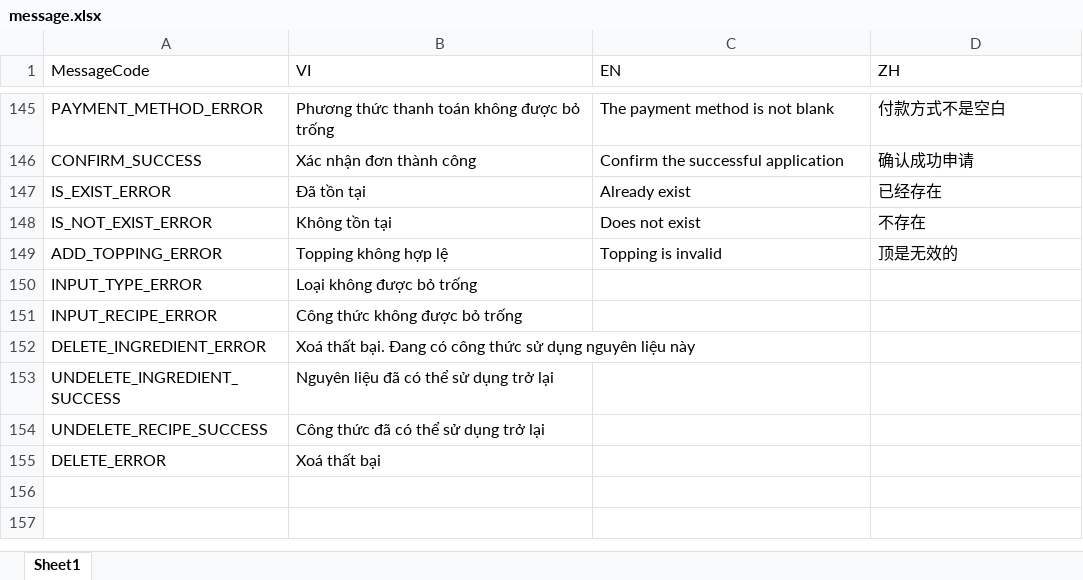
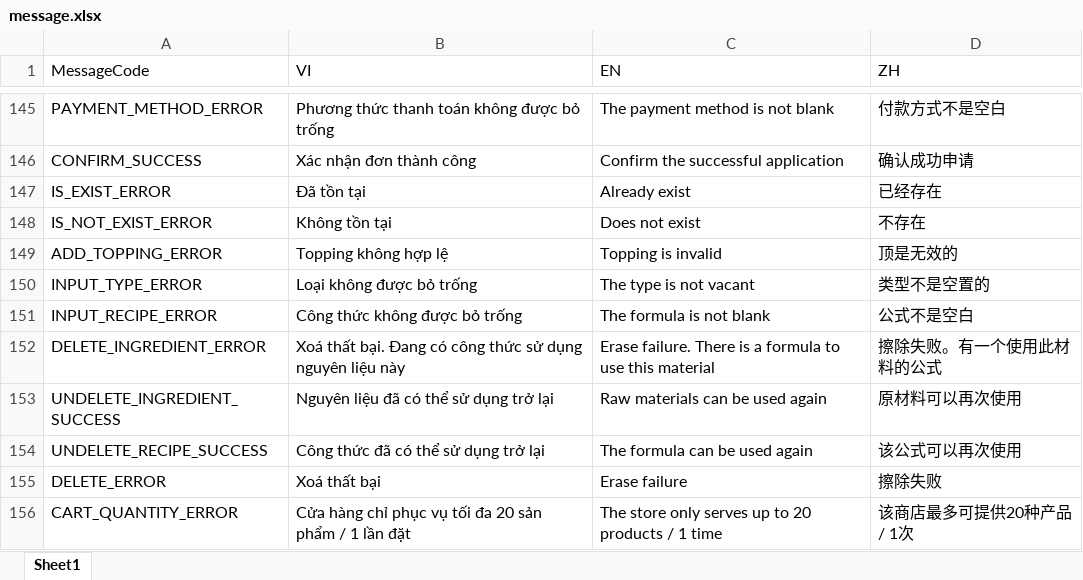
Before and after one commit to ManhPM/milktea-nestjs, an Excel workbook: src/common/message.xlsx, sheet Sheet1, drawn as a sheet; only a part is shown, gaps mark what is left out; values as stored, in another font and other column widths than the file's, no borders; the diff names each change by its address in the sheet, - before the commit and + after, or states it on an @@ line.

```diff
--- a/src/common/message.xlsx (sheet Sheet1)
+++ b/src/common/message.xlsx (sheet Sheet1)
-C150 (EN): (empty)
+C150 (EN): The type is not vacant
-D150 (ZH): (empty)
+D150 (ZH): 类型不是空置的
-C151 (EN): (empty)
+C151 (EN): The formula is not blank
-D151 (ZH): (empty)
+D151 (ZH): 公式不是空白
-C152 (EN): (empty)
+C152 (EN): Erase failure. There is a formula to use this material
-D152 (ZH): (empty)
+D152 (ZH): 擦除失败。有一个使用此材料的公式
-C153 (EN): (empty)
+C153 (EN): Raw materials can be used again
-D153 (ZH): (empty)
+D153 (ZH): 原材料可以再次使用
-C154 (EN): (empty)
+C154 (EN): The formula can be used again
-D154 (ZH): (empty)
+D154 (ZH): 该公式可以再次使用
-C155 (EN): (empty)
+C155 (EN): Erase failure
-D155 (ZH): (empty)
+D155 (ZH): 擦除失败
+row 156: CART_QUANTITY_ERROR | Cửa hàng chỉ phục vụ tối đa 20 sản phẩm / 1 lần đặt | The store only serves up to 20 products / 1 time | 该商店最多可提供20种产品 / 1次
```
Also changed, not shown: 21 other files.
